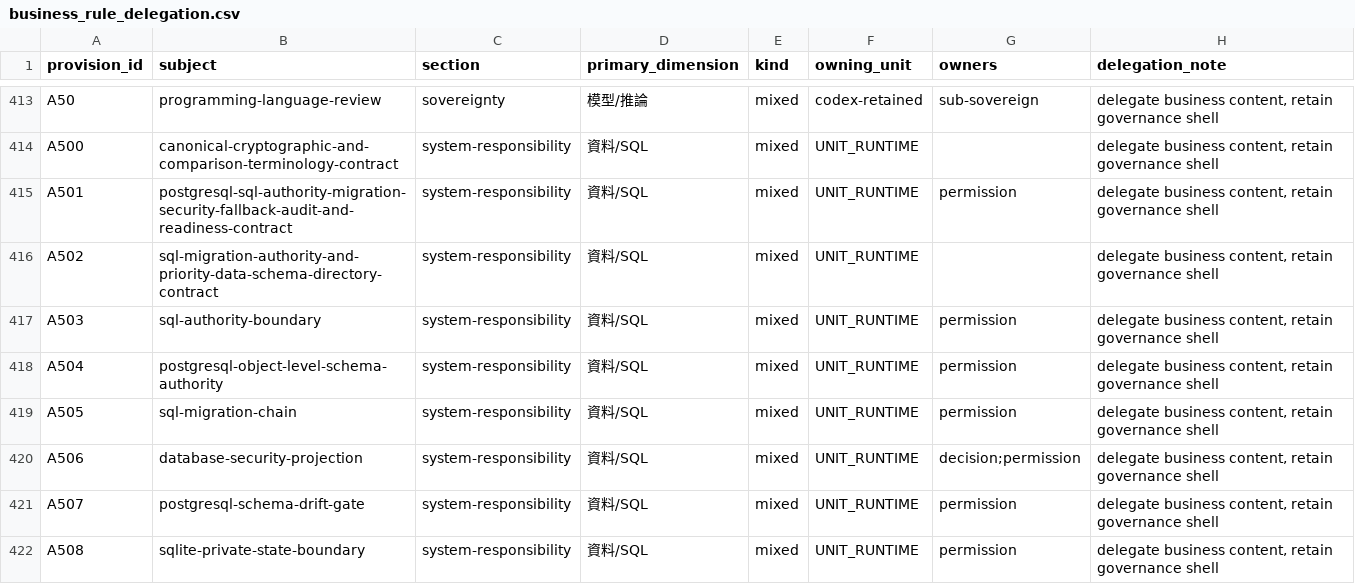
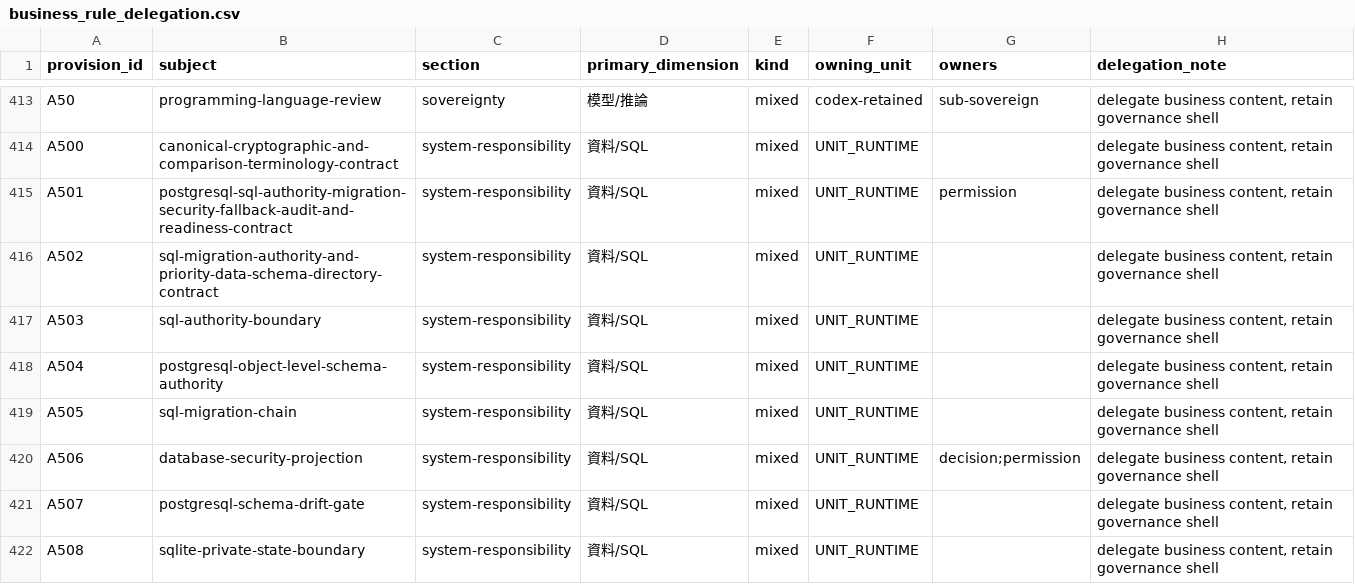
Before and after one commit to guilty442-source/GPTBridge, a CSV file: governance_rule/execution/audit/convergence/business_rule_delegation.csv, drawn as a sheet; only a part is shown, gaps mark what is left out; the diff covers the shown part only.

```diff
--- a/governance_rule/execution/audit/convergence/business_rule_delegation.csv
+++ b/governance_rule/execution/audit/convergence/business_rule_delegation.csv
@@ -416,7 +416,7 @@ A501,postgresql-sql-authority-migration-security-fallback-audit-and-readiness-co
 A502,sql-migration-authority-and-priority-data-schema-directory-contract,system-responsibility,資料/SQL,mixed,UNIT_RUNTIME,,"delegate business content, retain governance shell"
-A503,sql-authority-boundary,system-responsibility,資料/SQL,mixed,UNIT_RUNTIME,permission,"delegate business content, retain governance shell"
-A504,postgresql-object-level-schema-authority,system-responsibility,資料/SQL,mixed,UNIT_RUNTIME,permission,"delegate business content, retain governance shell"
-A505,sql-migration-chain,system-responsibility,資料/SQL,mixed,UNIT_RUNTIME,permission,"delegate business content, retain governance shell"
+A503,sql-authority-boundary,system-responsibility,資料/SQL,mixed,UNIT_RUNTIME,,"delegate business content, retain governance shell"
+A504,postgresql-object-level-schema-authority,system-responsibility,資料/SQL,mixed,UNIT_RUNTIME,,"delegate business content, retain governance shell"
+A505,sql-migration-chain,system-responsibility,資料/SQL,mixed,UNIT_RUNTIME,,"delegate business content, retain governance shell"
 A506,database-security-projection,system-responsibility,資料/SQL,mixed,UNIT_RUNTIME,decision;permission,"delegate business content, retain governance shell"
-A507,postgresql-schema-drift-gate,system-responsibility,資料/SQL,mixed,UNIT_RUNTIME,permission,"delegate business content, retain governance shell"
-A508,sqlite-private-state-boundary,system-responsibility,資料/SQL,mixed,UNIT_RUNTIME,permission,"delegate business content, retain governance shell"
+A507,postgresql-schema-drift-gate,system-responsibility,資料/SQL,mixed,UNIT_RUNTIME,,"delegate business content, retain governance shell"
+A508,sqlite-private-state-boundary,system-responsibility,資料/SQL,mixed,UNIT_RUNTIME,,"delegate business content, retain governance shell"
```
Also changed, not shown: 3 added rows and 13 edited cells elsewhere in this file, 11 other files.
